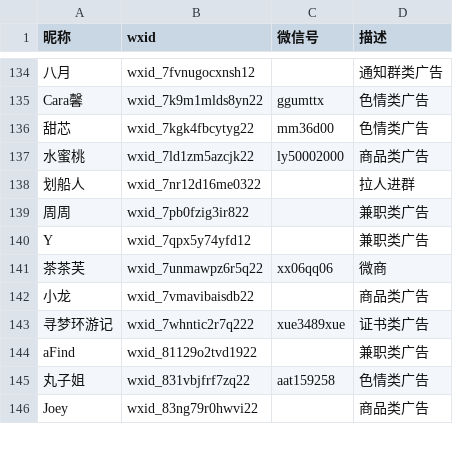
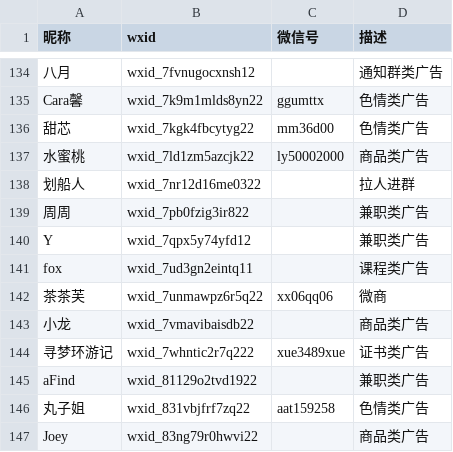
Before and after one commit to blacklisting/weixin, a CSV file: 广告.csv, drawn as a sheet; only a part is shown, gaps mark what is left out.

Commit message:
Update with a comment just seen.

```diff
--- a/广告.csv
+++ b/广告.csv
@@ -140,2 +140,3 @@
 "Y",wxid_7qpx5y74yfd12,,"兼职类广告"
+"fox",wxid_7ud3gn2eintq11,,"课程类广告"
 "茶茶芙",wxid_7unmawpz6r5q22,xx06qq06,"微商"
```
